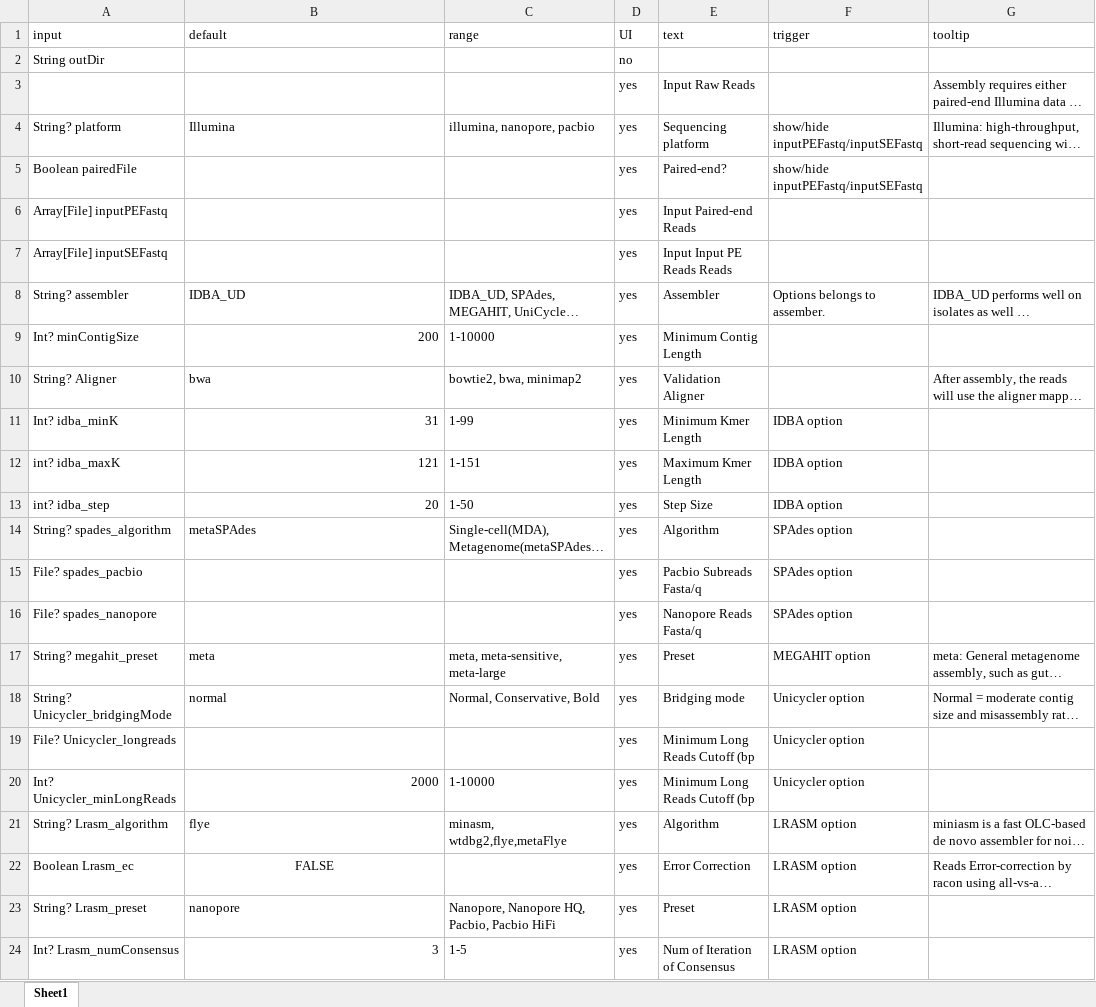
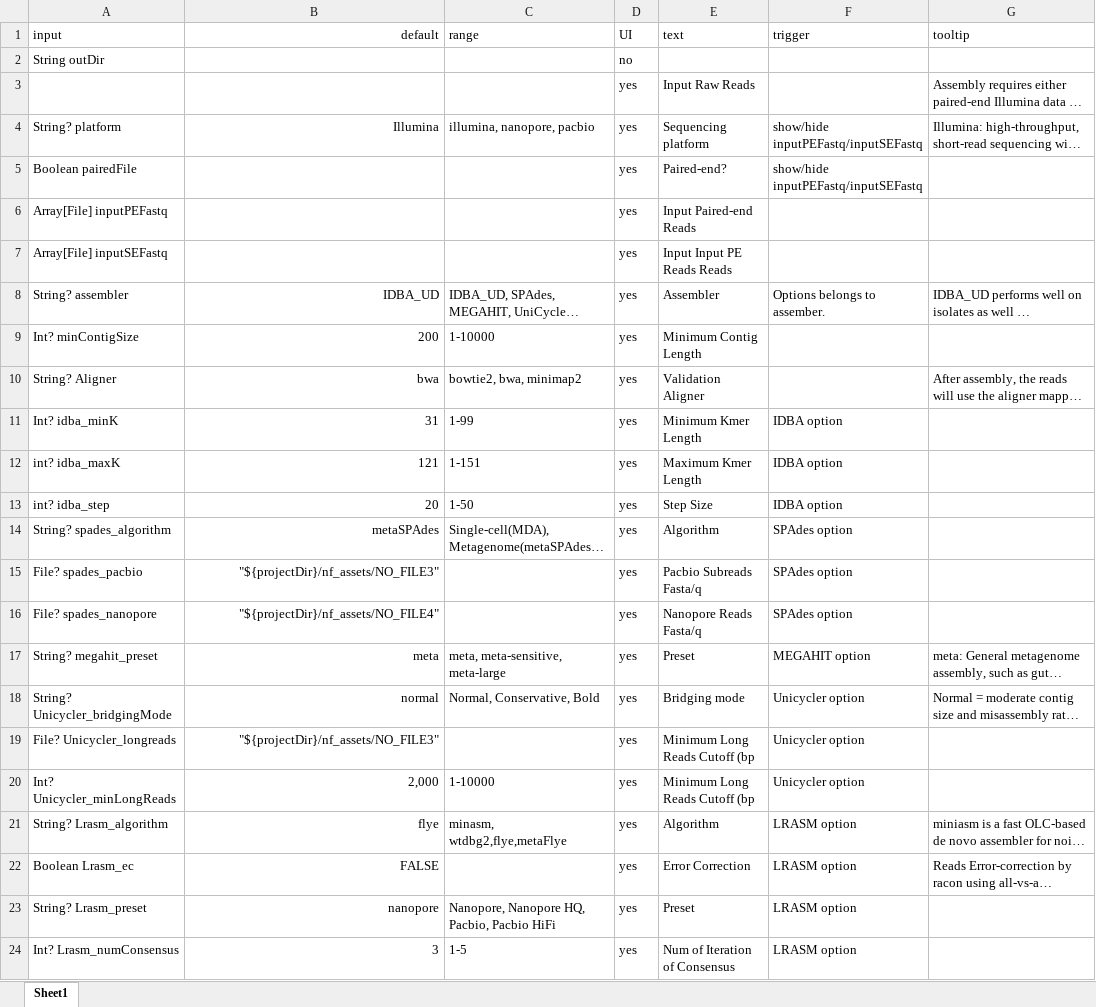
Before and after one commit to LANL-Bioinformatics/wastewater-edge, an Excel workbook: docs/UI/EDGE-v3-assembly-ui.xlsx, sheet Sheet1, drawn as a sheet; long unchanged cells end in …; values as stored, in another font and other column widths than the file's, no borders; the diff names each change by its address in the sheet, - before the commit and + after, or states it on an @@ line.

```diff
--- a/docs/UI/EDGE-v3-assembly-ui.xlsx (sheet Sheet1)
+++ b/docs/UI/EDGE-v3-assembly-ui.xlsx (sheet Sheet1)
-B1 alignment: left
+B1 alignment: right
-B4 alignment: left
+B4 alignment: right
-B8 alignment: left
+B8 alignment: right
-B10 alignment: left
+B10 alignment: right
-B14 alignment: left
+B14 alignment: right
-B15 (default): (empty)
+B15 (default): "${projectDir}/nf_assets/NO_FILE3"
-B16 (default): (empty)
+B16 (default): "${projectDir}/nf_assets/NO_FILE4"
-B17:B18 alignment: left
+B17:B18 alignment: right
-B19 (default): (empty)
+B19 (default): "${projectDir}/nf_assets/NO_FILE3"
-B20 (default): 2000
+B20 (default): 2,000
-B21 alignment: left
+B21 alignment: right
-B22 alignment: center
+B22 alignment: right
-B23 alignment: left
+B23 alignment: right
```
Also changed, not shown: docs/UI/EDGE-v3-annotation-ui.xlsx, 10 other files.
